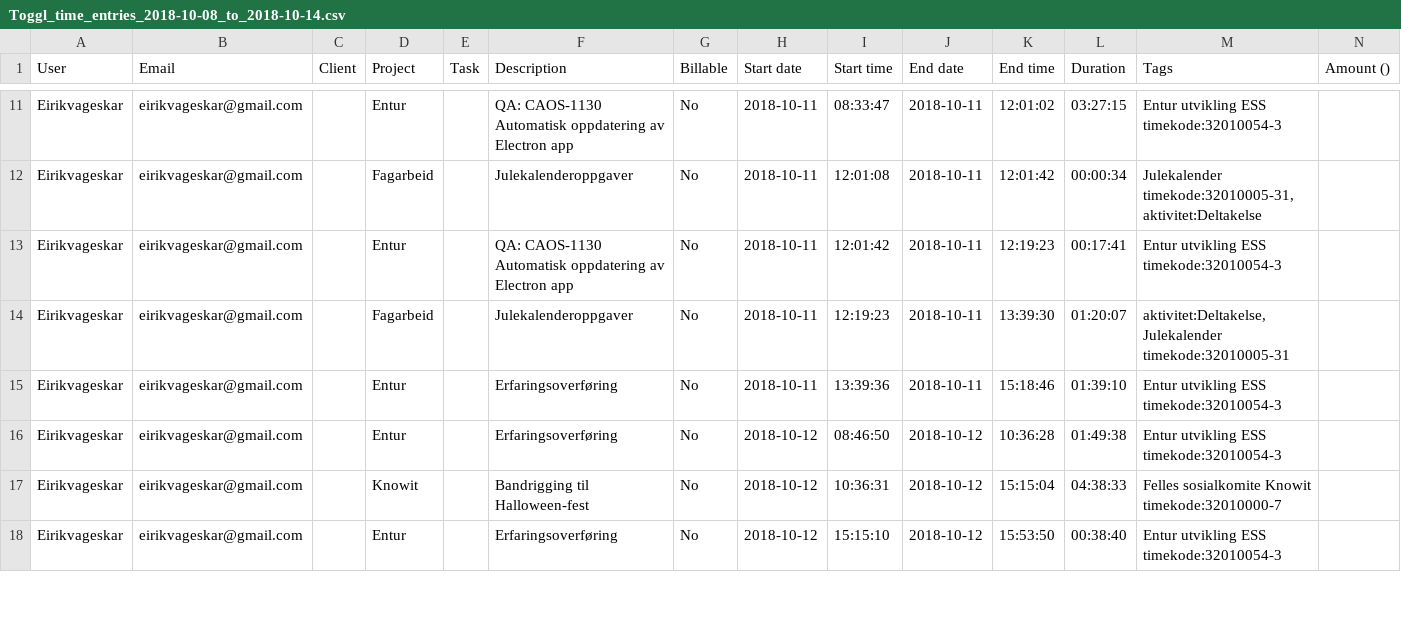
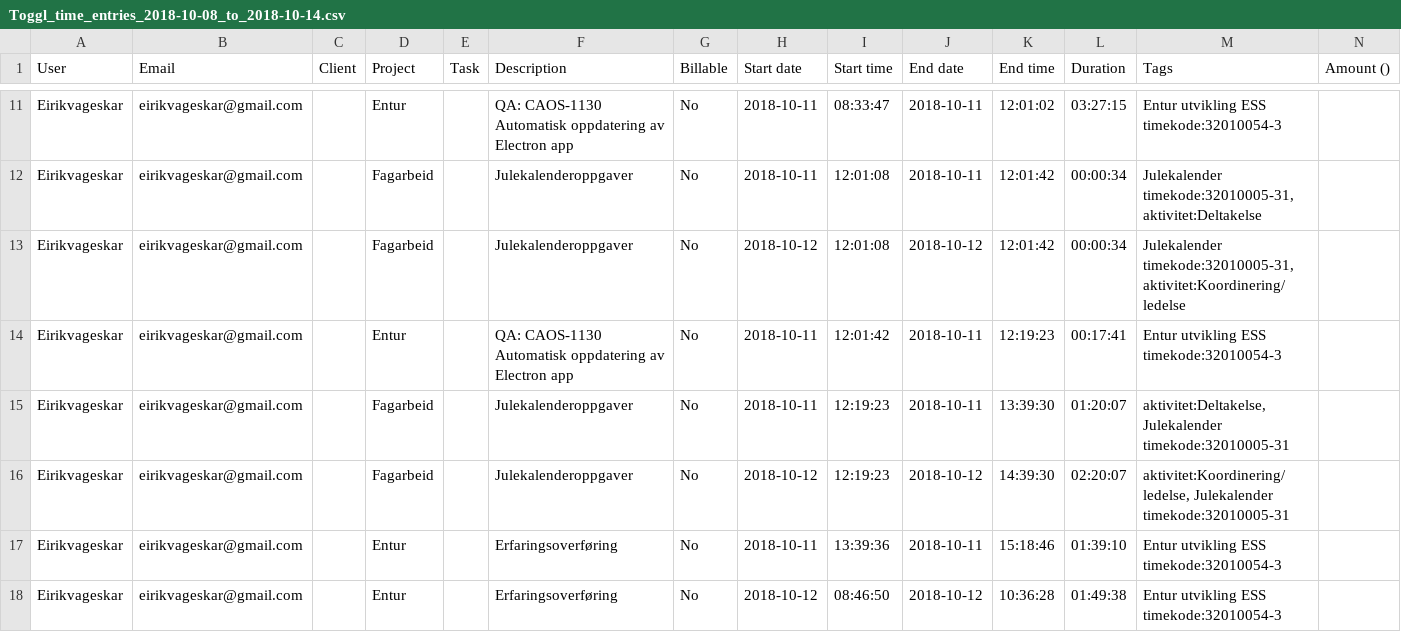
Before and after one commit to Vages/toggl-til-ubw, a CSV file: __test__/Toggl_time_entries_2018-10-08_to_2018-10-14.csv, drawn as a sheet; only a part is shown, gaps mark what is left out; the shorter side is filled out with more unchanged rows; the diff names each change by its address in the sheet, - before the commit and + after, or states it on an @@ line.

```diff
--- a/__test__/Toggl_time_entries_2018-10-08_to_2018-10-14.csv
+++ b/__test__/Toggl_time_entries_2018-10-08_to_2018-10-14.csv
+row 13: Eirikvageskar | eirikvageskar@gmail.com |  | Fagarbeid |  | Julekalenderoppgaver | No | 2018-10-12 | 12:01:08 | 2018-10-12 | 12:01:42 | 00:00:34 | Julekalender timekode:32010005-31, aktivitet:Koordinering/ledelse
+row 16: Eirikvageskar | eirikvageskar@gmail.com |  | Fagarbeid |  | Julekalenderoppgaver | No | 2018-10-12 | 12:19:23 | 2018-10-12 | 14:39:30 | 02:20:07 | aktivitet:Koordinering/ledelse, Julekalender timekode:32010005-31
```
Also changed, not shown: 2 other files.
